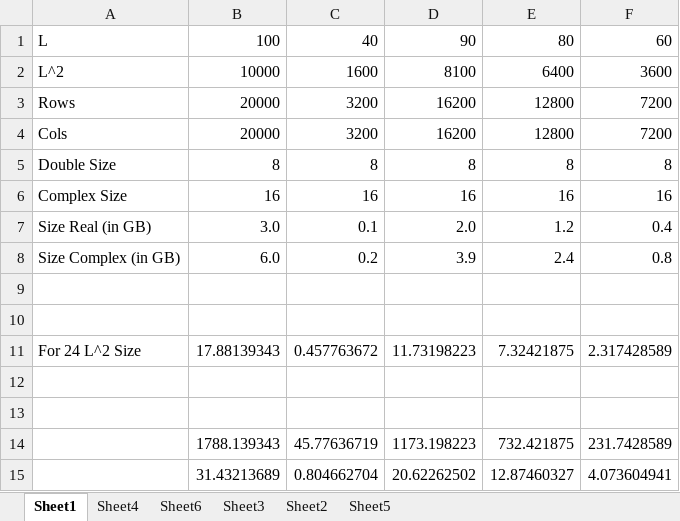
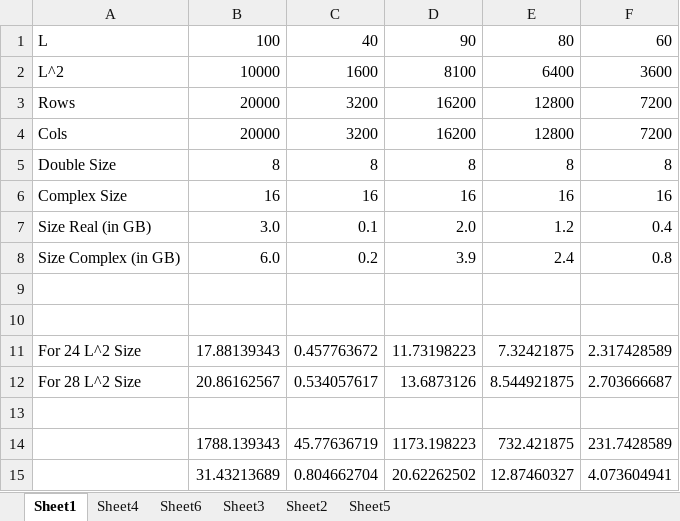
Before and after one commit to adch99/SOMBL, an Excel workbook: docs/matrix_size_calcs.xlsx, sheet Sheet1, drawn as a sheet; values as stored, in another font and other column widths than the file's, no borders; the diff names each change by its address in the sheet, - before the commit and + after, or states it on an @@ line.

```diff
--- a/docs/matrix_size_calcs.xlsx (sheet Sheet1)
+++ b/docs/matrix_size_calcs.xlsx (sheet Sheet1)
-row 12: (empty)
+row 12: For 28 L^2 Size | 20.86162567 | 0.534057617 | 13.6873126 | 8.544921875 | 2.703666687
```
Also changed, not shown: 11 other files.
